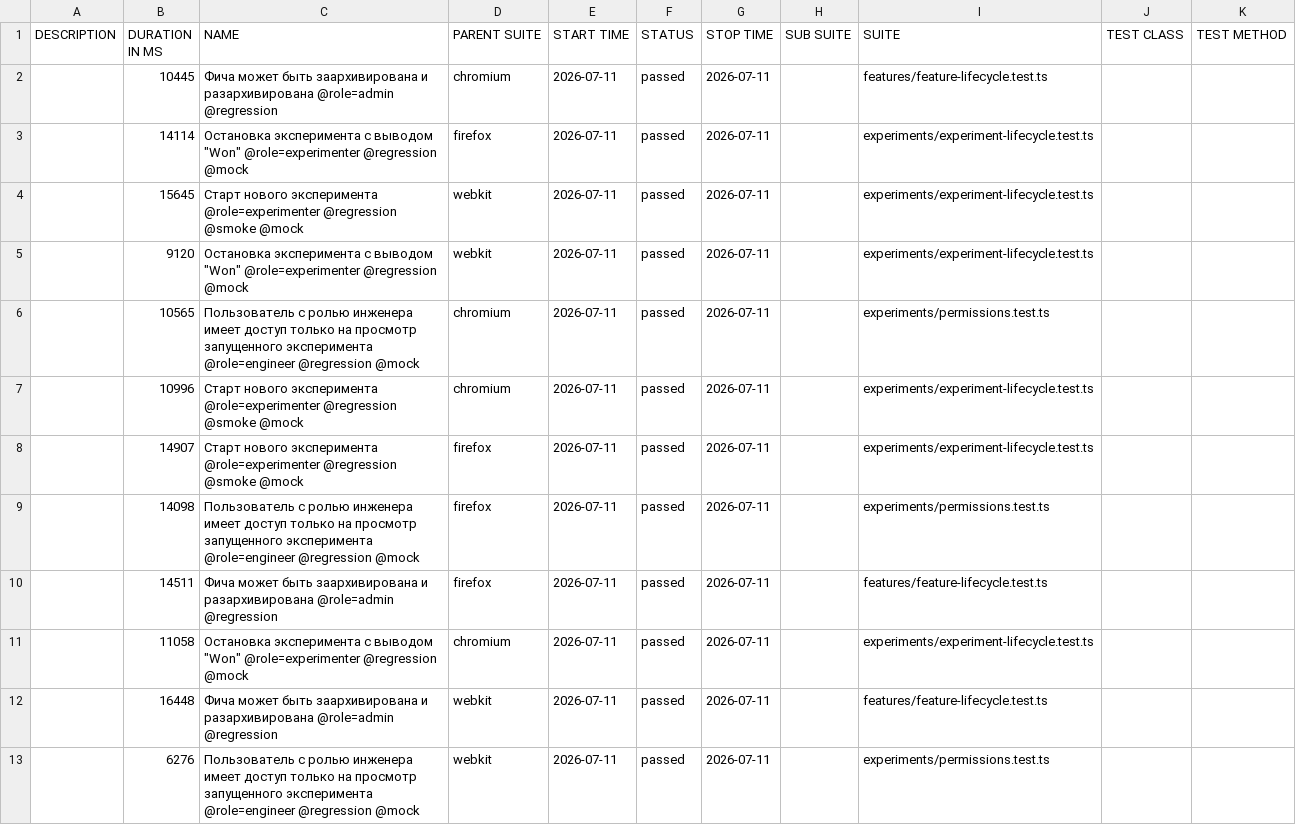
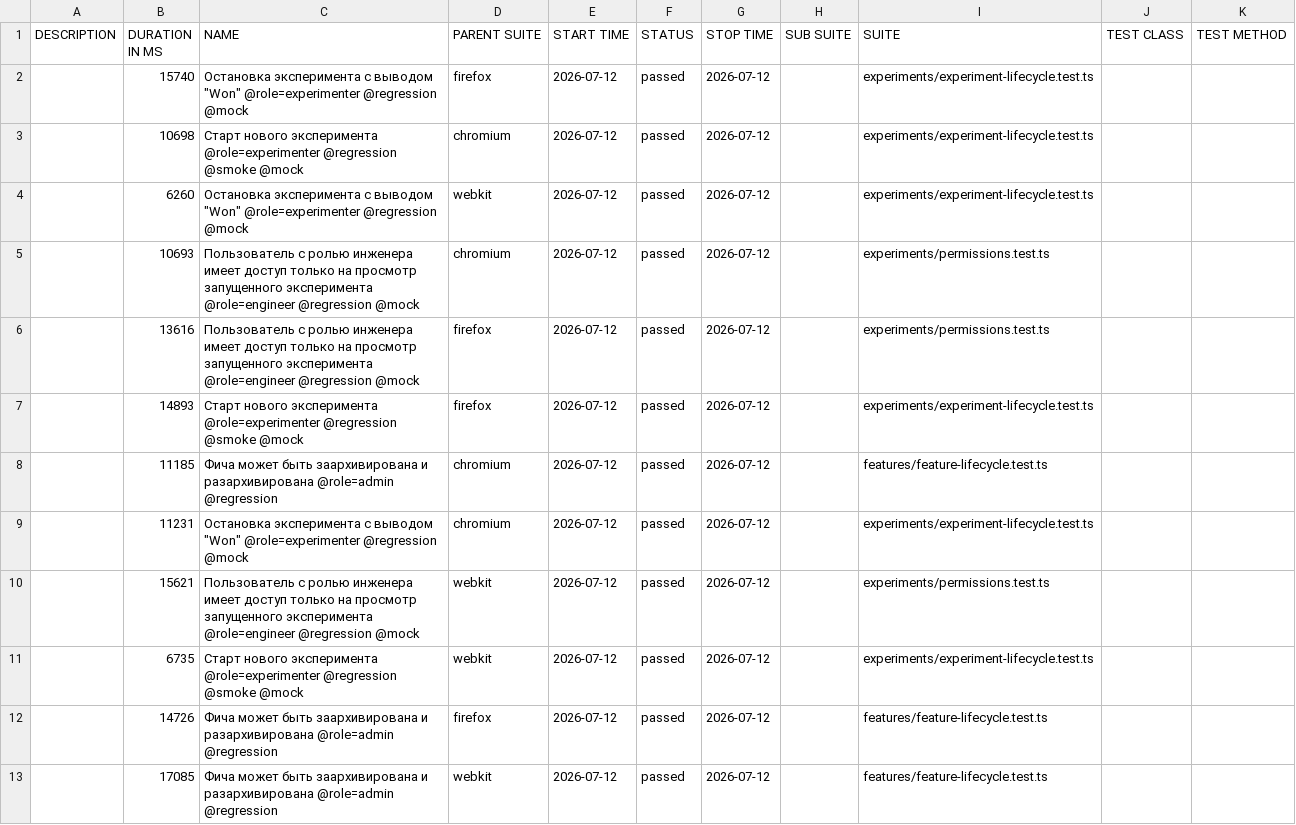
Before and after one commit to ozhegov/growthbook-e2e-tests, a CSV file: data/suites.csv, drawn as a sheet.

```diff
--- a/data/suites.csv
+++ b/data/suites.csv
@@ -1,13 +1,13 @@
 "DESCRIPTION","DURATION IN MS","NAME","PARENT SUITE","START TIME","STATUS","STOP TIME","SUB SUITE","SUITE","TEST CLASS","TEST METHOD"
-"","10445","Фича может быть заархивирована и разархивирована @role=admin @regression","chromium","2026-07-11","passed","2026-07-11","","features/feature-lifecycle.test.ts","",""
-"","14114","Остановка эксперимента с выводом ""Won"" @role=experimenter @regression @mock","firefox","2026-07-11","passed","2026-07-11","","experiments/experiment-lifecycle.test.ts","",""
-"","15645","Старт нового эксперимента @role=experimenter @regression @smoke @mock","webkit","2026-07-11","passed","2026-07-11","","experiments/experiment-lifecycle.test.ts","",""
-"","9120","Остановка эксперимента с выводом ""Won"" @role=experimenter @regression @mock","webkit","2026-07-11","passed","2026-07-11","","experiments/experiment-lifecycle.test.ts","",""
-"","10565","Пользователь с ролью инженера имеет доступ только на просмотр запущенного эксперимента @role=engineer @regression @mock","chromium","2026-07-11","passed","2026-07-11","","experiments/permissions.test.ts","",""
-"","10996","Старт нового эксперимента @role=experimenter @regression @smoke @mock","chromium","2026-07-11","passed","2026-07-11","","experiments/experiment-lifecycle.test.ts","",""
-"","14907","Старт нового эксперимента @role=experimenter @regression @smoke @mock","firefox","2026-07-11","passed","2026-07-11","","experiments/experiment-lifecycle.test.ts","",""
-"","14098","Пользователь с ролью инженера имеет доступ только на просмотр запущенного эксперимента @role=engineer @regression @mock","firefox","2026-07-11","passed","2026-07-11","","experiments/permissions.test.ts","",""
-"","14511","Фича может быть заархивирована и разархивирована @role=admin @regression","firefox","2026-07-11","passed","2026-07-11","","features/feature-lifecycle.test.ts","",""
-"","11058","Остановка эксперимента с выводом ""Won"" @role=experimenter @regression @mock","chromium","2026-07-11","passed","2026-07-11","","experiments/experiment-lifecycle.test.ts","",""
-"","16448","Фича может быть заархивирована и разархивирована @role=admin @regression","webkit","2026-07-11","passed","2026-07-11","","features/feature-lifecycle.test.ts","",""
-"","6276","Пользователь с ролью инженера имеет доступ только на просмотр запущенного эксперимента @role=engineer @regression @mock","webkit","2026-07-11","passed","2026-07-11","","experiments/permissions.test.ts","",""
+"","15740","Остановка эксперимента с выводом ""Won"" @role=experimenter @regression @mock","firefox","2026-07-12","passed","2026-07-12","","experiments/experiment-lifecycle.test.ts","",""
+"","10698","Старт нового эксперимента @role=experimenter @regression @smoke @mock","chromium","2026-07-12","passed","2026-07-12","","experiments/experiment-lifecycle.test.ts","",""
+"","6260","Остановка эксперимента с выводом ""Won"" @role=experimenter @regression @mock","webkit","2026-07-12","passed","2026-07-12","","experiments/experiment-lifecycle.test.ts","",""
+"","10693","Пользователь с ролью инженера имеет доступ только на просмотр запущенного эксперимента @role=engineer @regression @mock","chromium","2026-07-12","passed","2026-07-12","","experiments/permissions.test.ts","",""
+"","13616","Пользователь с ролью инженера имеет доступ только на просмотр запущенного эксперимента @role=engineer @regression @mock","firefox","2026-07-12","passed","2026-07-12","","experiments/permissions.test.ts","",""
+"","14893","Старт нового эксперимента @role=experimenter @regression @smoke @mock","firefox","2026-07-12","passed","2026-07-12","","experiments/experiment-lifecycle.test.ts","",""
+"","11185","Фича может быть заархивирована и разархивирована @role=admin @regression","chromium","2026-07-12","passed","2026-07-12","","features/feature-lifecycle.test.ts","",""
+"","11231","Остановка эксперимента с выводом ""Won"" @role=experimenter @regression @mock","chromium","2026-07-12","passed","2026-07-12","","experiments/experiment-lifecycle.test.ts","",""
+"","15621","Пользователь с ролью инженера имеет доступ только на просмотр запущенного эксперимента @role=engineer @regression @mock","webkit","2026-07-12","passed","2026-07-12","","experiments/permissions.test.ts","",""
+"","6735","Старт нового эксперимента @role=experimenter @regression @smoke @mock","webkit","2026-07-12","passed","2026-07-12","","experiments/experiment-lifecycle.test.ts","",""
+"","14726","Фича может быть заархивирована и разархивирована @role=admin @regression","firefox","2026-07-12","passed","2026-07-12","","features/feature-lifecycle.test.ts","",""
+"","17085","Фича может быть заархивирована и разархивирована @role=admin @regression","webkit","2026-07-12","passed","2026-07-12","","features/feature-lifecycle.test.ts","",""
```
Also changed, not shown: 58 other files.
